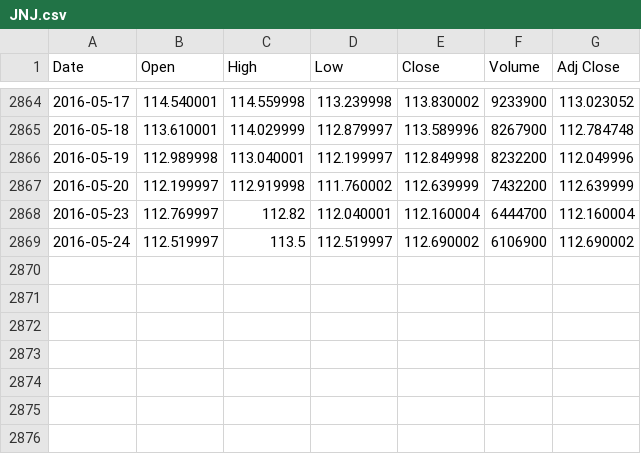
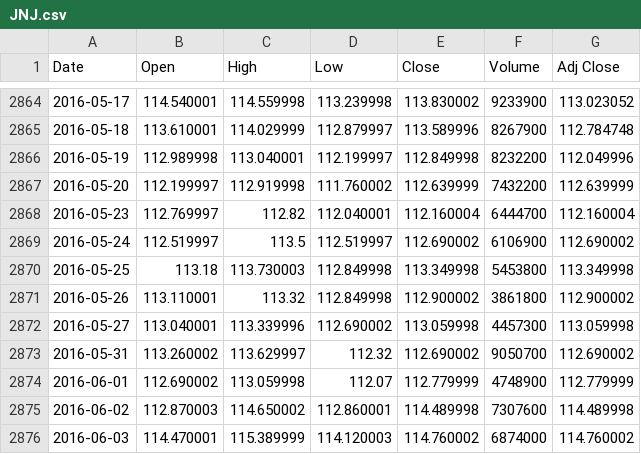
Before and after one commit to MichaelSzczepaniak/TranalyzerMACO, a CSV file: tranmaco/data/JNJ.csv, drawn as a sheet; only a part is shown, gaps mark what is left out; the diff names each change by its address in the sheet, - before the commit and + after, or states it on an @@ line.

Commit message:
merge changes from shinydemo branch, reimpl live quote queries, add Adj_Close price to live quote queries, add some new quote data files

```diff
--- a/tranmaco/data/JNJ.csv
+++ b/tranmaco/data/JNJ.csv
+row 2870: 2016-05-25 | 113.18 | 113.730003 | 112.849998 | 113.349998 | 5453800 | 113.349998
+row 2871: 2016-05-26 | 113.110001 | 113.32 | 112.849998 | 112.900002 | 3861800 | 112.900002
+row 2872: 2016-05-27 | 113.040001 | 113.339996 | 112.690002 | 113.059998 | 4457300 | 113.059998
+row 2873: 2016-05-31 | 113.260002 | 113.629997 | 112.32 | 112.690002 | 9050700 | 112.690002
+row 2874: 2016-06-01 | 112.690002 | 113.059998 | 112.07 | 112.779999 | 4748900 | 112.779999
+row 2875: 2016-06-02 | 112.870003 | 114.650002 | 112.860001 | 114.489998 | 7307600 | 114.489998
+row 2876: 2016-06-03 | 114.470001 | 115.389999 | 114.120003 | 114.760002 | 6874000 | 114.760002
```
Also changed, not shown: 8 other files.
